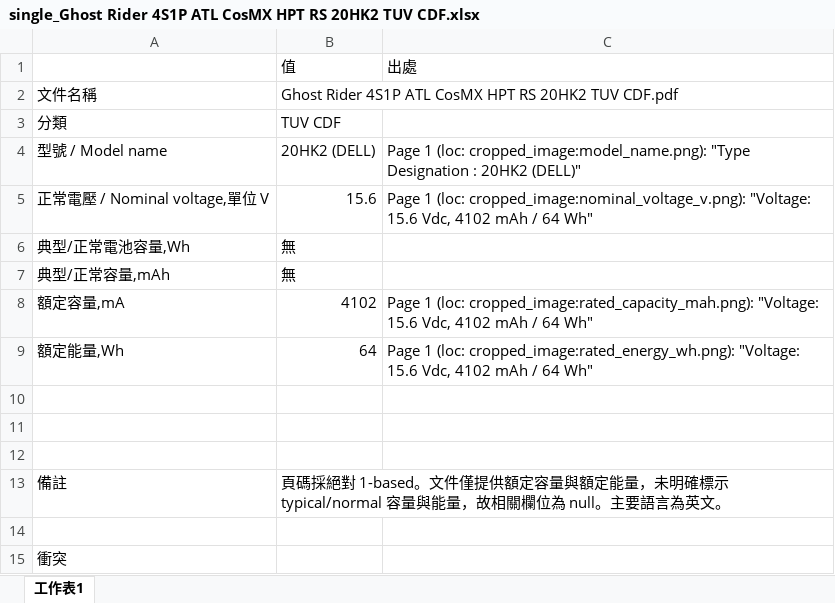
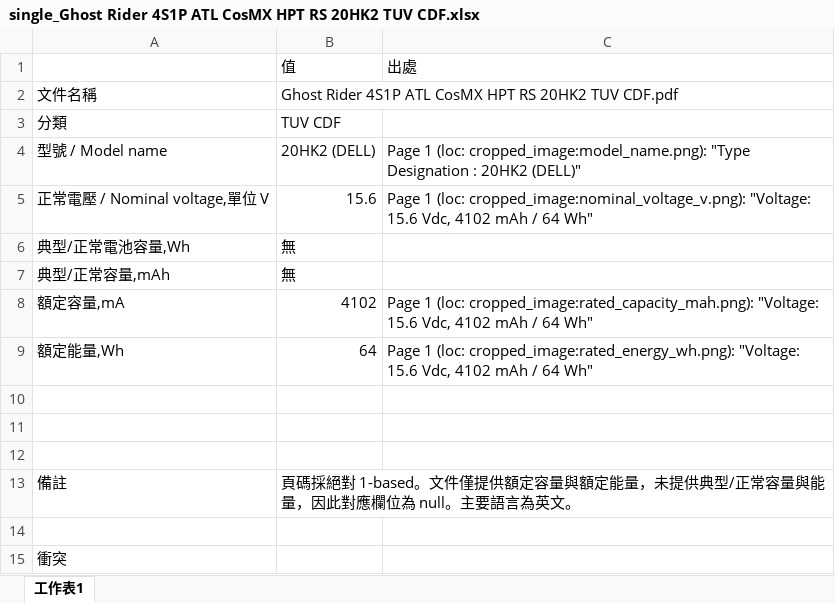
Before and after one commit to clifftseng/AsusLabelGUI, an Excel workbook: output/excel/single_Ghost Rider 4S1P ATL CosMX HPT RS 20HK2 TUV CDF.xlsx, sheet 工作表1, drawn as a sheet; values as stored, in another font and other column widths than the file's, no borders; the diff names each change by its address in the sheet, - before the commit and + after, or states it on an @@ line.

```diff
--- a/output/excel/single_Ghost Rider 4S1P ATL CosMX HPT RS 20HK2 TUV CDF.xlsx (sheet 工作表1)
+++ b/output/excel/single_Ghost Rider 4S1P ATL CosMX HPT RS 20HK2 TUV CDF.xlsx (sheet 工作表1)
-B13: …能量，未明確標示 typical/normal 容量與能量，故相關欄位為…
+B13: …能量，未提供典型/正常容量與能量，因此對應欄位為…
```
Also changed, not shown: output/excel/single_Ghost Rider 4S1P ATL CosMX HPT RS 20HK2 BSMI LOA.xlsx, output/excel/single_Ghost Rider 4S1P ATL CosMX HPT RS 20HK2 CCC Cert(Eng).xlsx, 19 other files.
